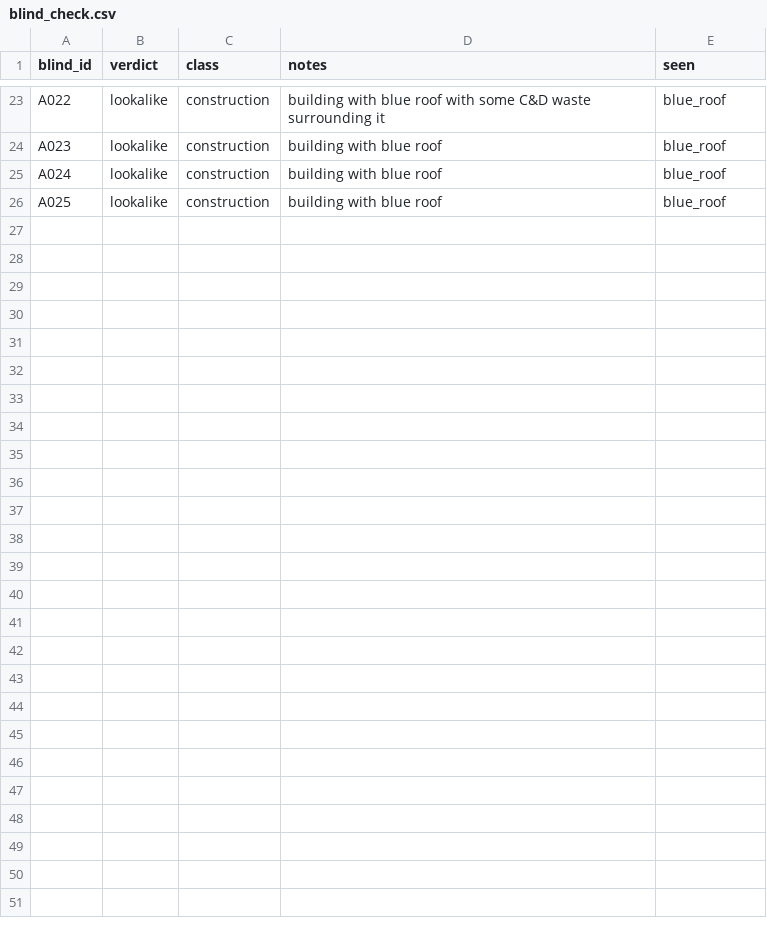
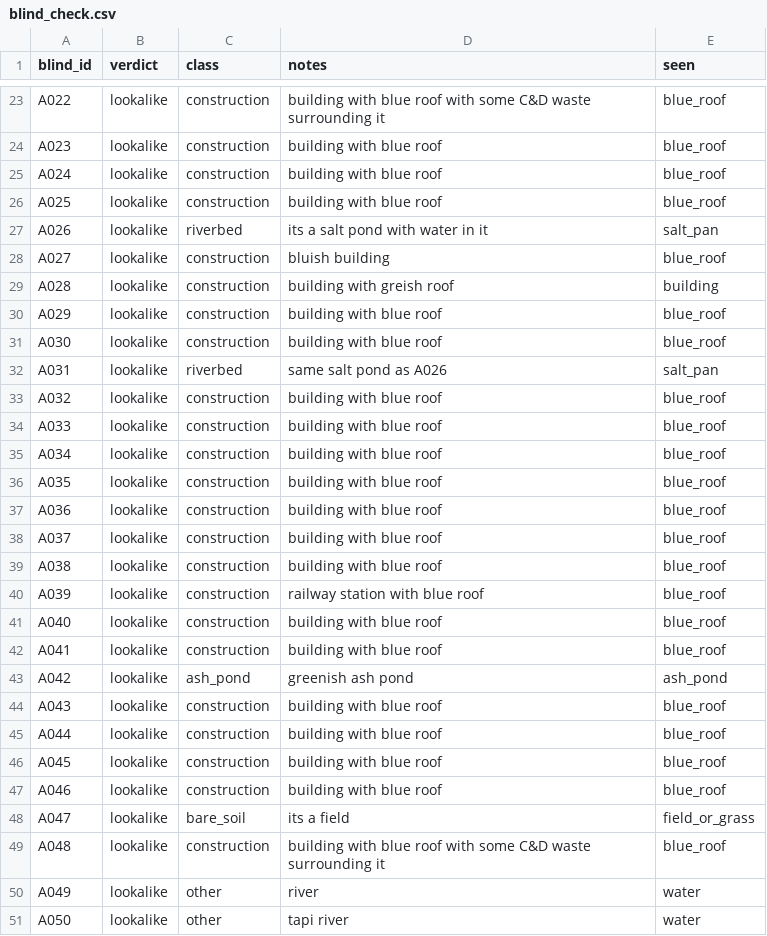
Before and after one commit to wre9-tesh/ML_Landfill_Detection, a CSV file: data/gujarat_results/blind_check.csv, drawn as a sheet; only a part is shown, gaps mark what is left out; the diff covers the shown part only; the diff names each change by its address in the sheet, - before the commit and + after, or states it on an @@ line.

```diff
--- a/data/gujarat_results/blind_check.csv
+++ b/data/gujarat_results/blind_check.csv
+row 27: A026 | lookalike | riverbed | its a salt pond with water in it | salt_pan
+row 28: A027 | lookalike | construction | bluish building | blue_roof
+row 29: A028 | lookalike | construction | building with greish roof | building
+row 30: A029 | lookalike | construction | building with blue roof | blue_roof
+row 31: A030 | lookalike | construction | building with blue roof | blue_roof
+row 32: A031 | lookalike | riverbed | same salt pond as A026 | salt_pan
+row 33: A032 | lookalike | construction | building with blue roof | blue_roof
+row 34: A033 | lookalike | construction | building with blue roof | blue_roof
+row 35: A034 | lookalike | construction | building with blue roof | blue_roof
+row 36: A035 | lookalike | construction | building with blue roof | blue_roof
+row 37: A036 | lookalike | construction | building with blue roof | blue_roof
+row 38: A037 | lookalike | construction | building with blue roof | blue_roof
+row 39: A038 | lookalike | construction | building with blue roof | blue_roof
+row 40: A039 | lookalike | construction | railway station with blue roof | blue_roof
+row 41: A040 | lookalike | construction | building with blue roof | blue_roof
+row 42: A041 | lookalike | construction | building with blue roof | blue_roof
+row 43: A042 | lookalike | ash_pond | greenish ash pond | ash_pond
+row 44: A043 | lookalike | construction | building with blue roof | blue_roof
+row 45: A044 | lookalike | construction | building with blue roof | blue_roof
+row 46: A045 | lookalike | construction | building with blue roof | blue_roof
+row 47: A046 | lookalike | construction | building with blue roof | blue_roof
+row 48: A047 | lookalike | bare_soil | its a field | field_or_grass
+row 49: A048 | lookalike | construction | building with blue roof with some C&D waste surrounding it | blue_roof
+row 50: A049 | lookalike | other | river | water
+row 51: A050 | lookalike | other | tapi river | water
```
Also changed, not shown: 1 edited cell elsewhere in this file, data/analysis/split_ablation.csv, 10 other files.
